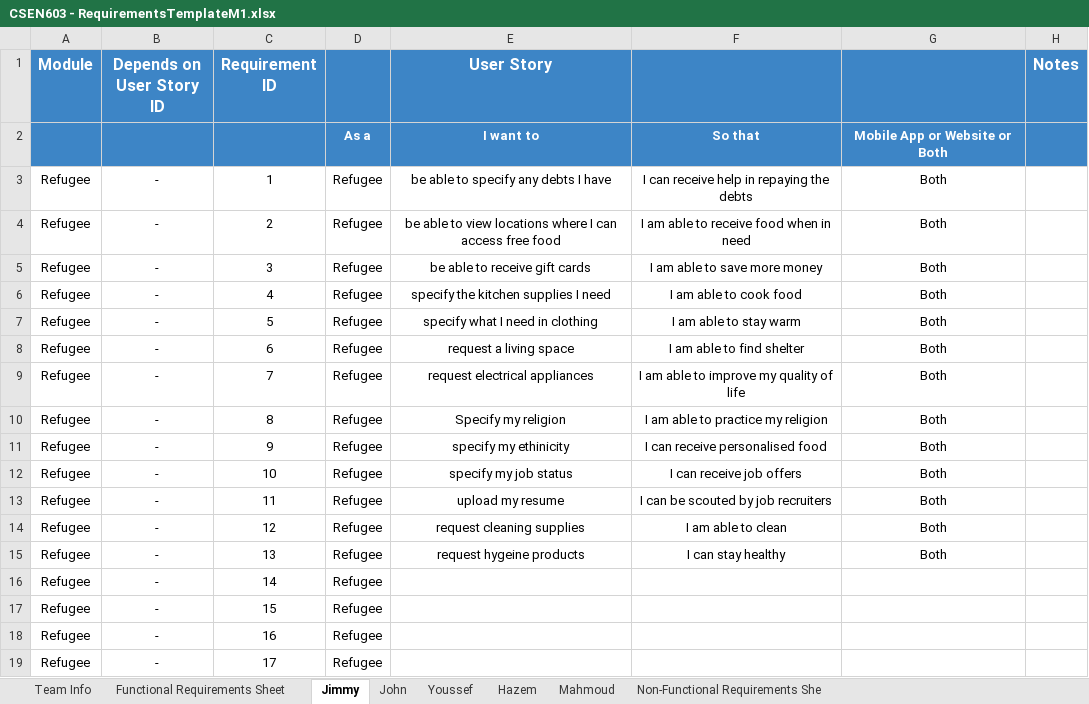
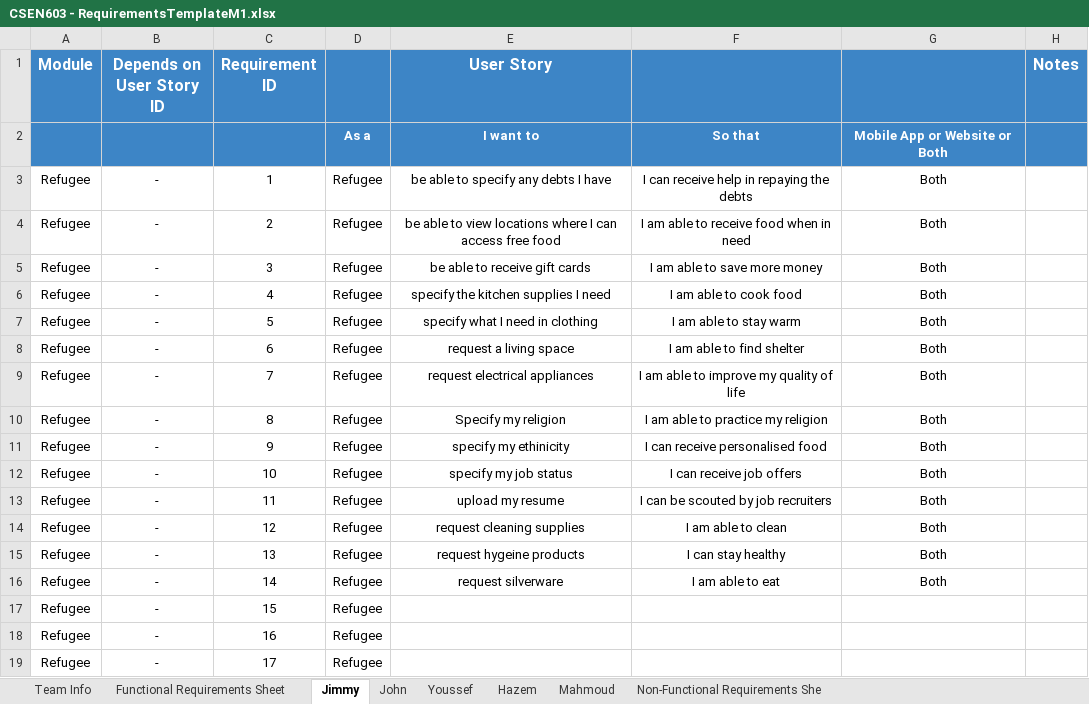
Before and after one commit to MahmoudHegazy-01/dora-the-explorer, an Excel workbook: CSEN603 - RequirementsTemplateM1.xlsx, sheet Jimmy, drawn as a sheet; values as stored, in another font and other column widths than the file's, no borders; the diff names each change by its address in the sheet, - before the commit and + after, or states it on an @@ line.

Commit message:
Update CSEN603 - RequirementsTemplateM1.xlsx

```diff
--- a/CSEN603 - RequirementsTemplateM1.xlsx (sheet Jimmy)
+++ b/CSEN603 - RequirementsTemplateM1.xlsx (sheet Jimmy)
-E16 (User Story): (empty)
+E16 (User Story): request silverware
-F16: (empty)
+F16: I am able to eat
-G16: (empty)
+G16: Both
```
